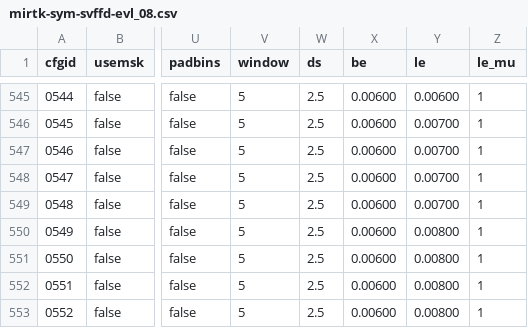
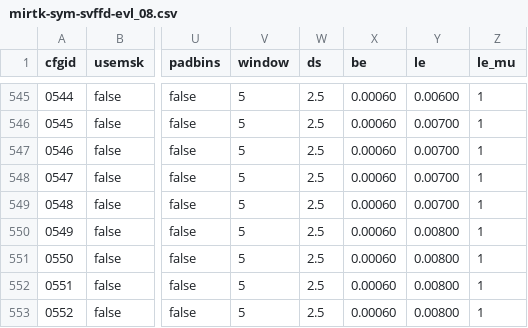
Before and after one commit to MIRTK/REPEAT, a CSV file: etc/params/alberts5/mirtk-sym-svffd-evl_08.csv, drawn as a sheet; only a part is shown, gaps mark what is left out; the diff covers the shown part only; the diff names each change by its address in the sheet, - before the commit and + after, or states it on an @@ line.

```diff
--- a/etc/params/alberts5/mirtk-sym-svffd-evl_08.csv
+++ b/etc/params/alberts5/mirtk-sym-svffd-evl_08.csv
-X545:X553 (be): 0.00600
+X545:X553 (be): 0.00060
```
Also changed, not shown: 27 edited cells elsewhere in this file, 1 other file.
